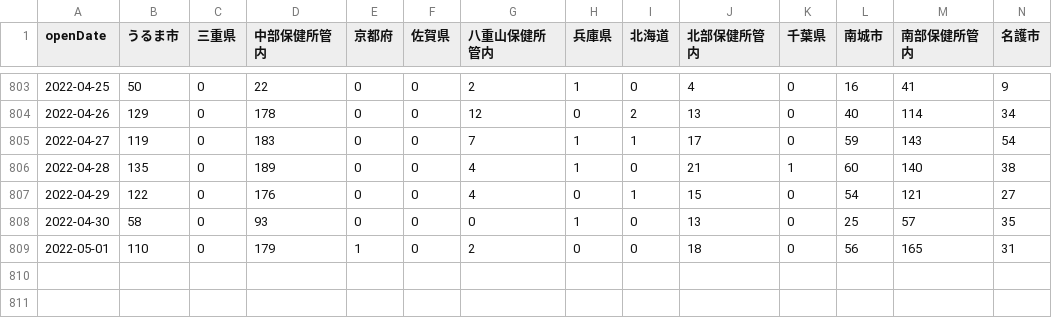
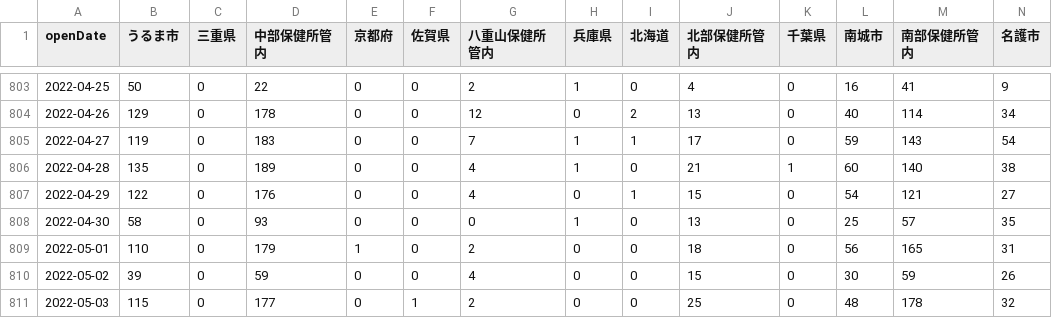
Before and after one commit to t-ube/parser-covid19-oka-summary, a CSV file: data/area-patient-daily.csv, drawn as a sheet; only a part is shown, gaps mark what is left out; rows hold the shown columns only; the diff names each change by its address in the sheet, - before the commit and + after, or states it on an @@ line.

```diff
--- a/data/area-patient-daily.csv
+++ b/data/area-patient-daily.csv
+row 810: 2022-05-02 | 39 | 0 | 59 | 0 | 0 | 4 | 0 | 0 | 15 | 0 | 30 | 59 | 26
+row 811: 2022-05-03 | 115 | 0 | 177 | 0 | 1 | 2 | 0 | 0 | 25 | 0 | 48 | 178 | 32
```
Also changed, not shown: data/area-patient-7days.csv, data/area-patient-total.csv, 27 other files.
